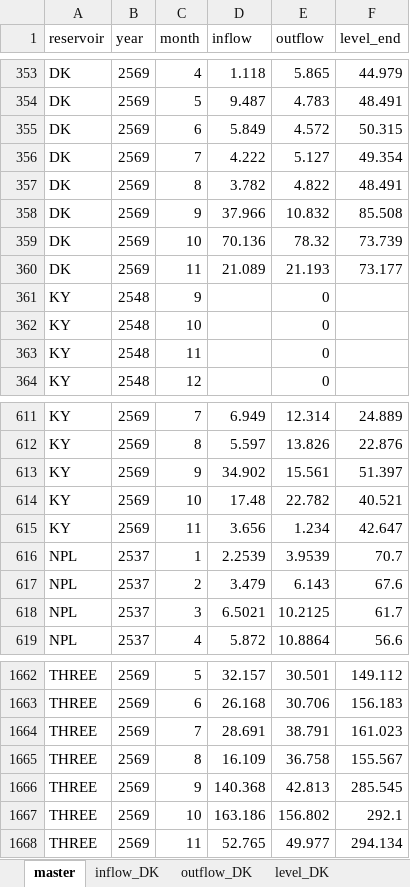
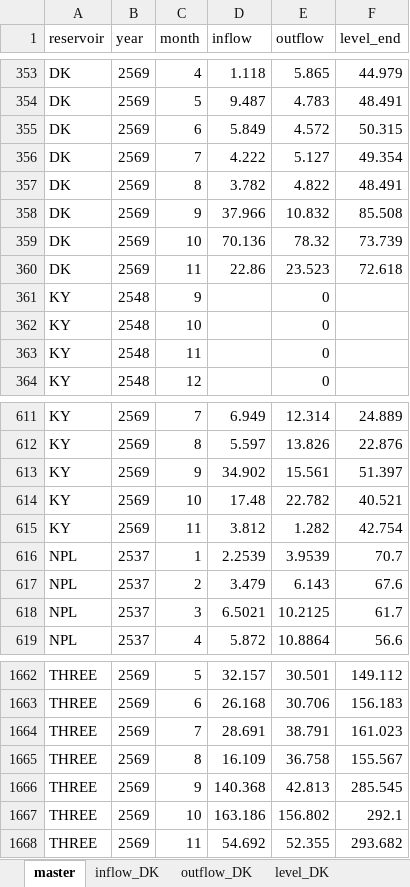
Before and after one commit to pabank10-png/water-dashboard, an Excel workbook: water_data.xlsx, sheet master, drawn as a sheet; only a part is shown, gaps mark what is left out; values as stored, in another font and other column widths than the file's, no borders; the diff names each change by its address in the sheet, - before the commit and + after, or states it on an @@ line.

```diff
--- a/water_data.xlsx (sheet master)
+++ b/water_data.xlsx (sheet master)
-D360 (inflow): 21.089
+D360 (inflow): 22.86
-E360 (outflow): 21.193
+E360 (outflow): 23.523
-F360 (level_end): 73.177
+F360 (level_end): 72.618
-D615 (inflow): 3.656
+D615 (inflow): 3.812
-E615 (outflow): 1.234
+E615 (outflow): 1.282
-F615 (level_end): 42.647
+F615 (level_end): 42.754
-D1668 (inflow): 52.765
+D1668 (inflow): 54.692
-E1668 (outflow): 49.977
+E1668 (outflow): 52.355
-F1668 (level_end): 294.134
+F1668 (level_end): 293.682
```
Also changed, not shown: sheet outflow_KY, sheet inflow_KY, sheet inflow_DK, sheet outflow_DK, sheet outflow_THREE, sheet inflow_THREE, 3 more sheets, 2 other files.
